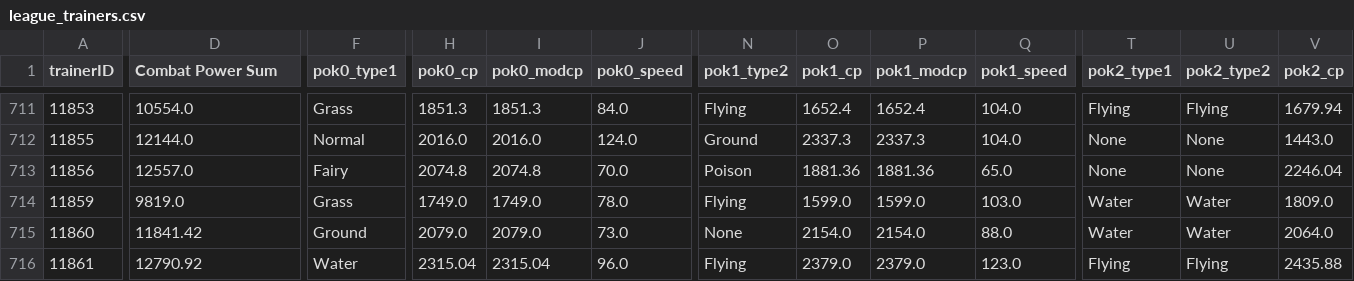
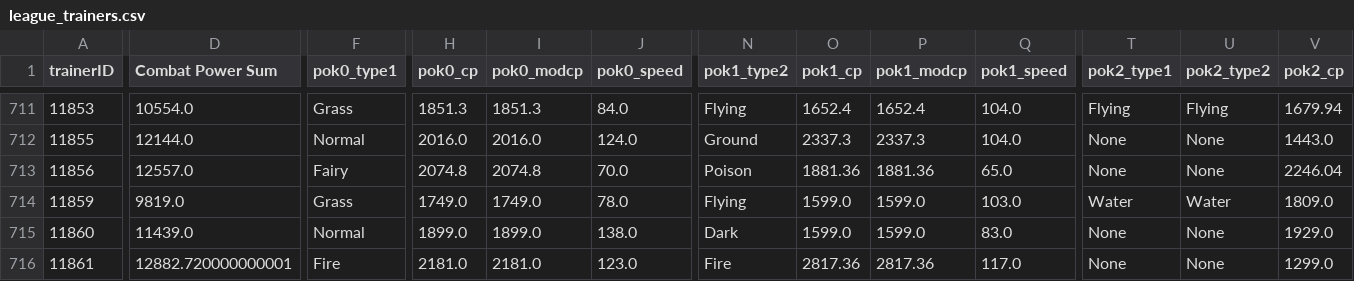
Before and after one commit to infoshareacademy/jdszr2-DataResearchers, a CSV file: python/league_trainers.csv, drawn as a sheet; only a part is shown, gaps mark what is left out; the diff covers the shown part only; the diff names each change by its address in the sheet, - before the commit and + after, or states it on an @@ line.

```diff
--- a/python/league_trainers.csv
+++ b/python/league_trainers.csv
-D715 (Combat Power Sum): 11841.42
+D715 (Combat Power Sum): 11439.0
-F715 (pok0_type1): Ground
+F715 (pok0_type1): Normal
-H715 (pok0_cp): 2079.0
+H715 (pok0_cp): 1899.0
-I715 (pok0_modcp): 2079.0
+I715 (pok0_modcp): 1899.0
-J715 (pok0_speed): 73.0
+J715 (pok0_speed): 138.0
-N715 (pok1_type2): None
+N715 (pok1_type2): Dark
-O715 (pok1_cp): 2154.0
+O715 (pok1_cp): 1599.0
-P715 (pok1_modcp): 2154.0
+P715 (pok1_modcp): 1599.0
-Q715 (pok1_speed): 88.0
+Q715 (pok1_speed): 83.0
-T715 (pok2_type1): Water
+T715 (pok2_type1): None
-U715 (pok2_type2): Water
+U715 (pok2_type2): None
-V715 (pok2_cp): 2064.0
+V715 (pok2_cp): 1929.0
-D716 (Combat Power Sum): 12790.92
+D716 (Combat Power Sum): 12882.720000000001
-F716 (pok0_type1): Water
+F716 (pok0_type1): Fire
-H716 (pok0_cp): 2315.04
+H716 (pok0_cp): 2181.0
-I716 (pok0_modcp): 2315.04
+I716 (pok0_modcp): 2181.0
-J716 (pok0_speed): 96.0
+J716 (pok0_speed): 123.0
-N716 (pok1_type2): Flying
+N716 (pok1_type2): Fire
-O716 (pok1_cp): 2379.0
+O716 (pok1_cp): 2817.36
-P716 (pok1_modcp): 2379.0
+P716 (pok1_modcp): 2817.36
-Q716 (pok1_speed): 123.0
+Q716 (pok1_speed): 117.0
-T716 (pok2_type1): Flying
+T716 (pok2_type1): None
-U716 (pok2_type2): Flying
+U716 (pok2_type2): None
-V716 (pok2_cp): 2435.88
+V716 (pok2_cp): 1299.0
```
Also changed, not shown: 39 edited cells elsewhere in this file, python/league_result_10.csv, python/league_result_20.csv, 4 other files.
